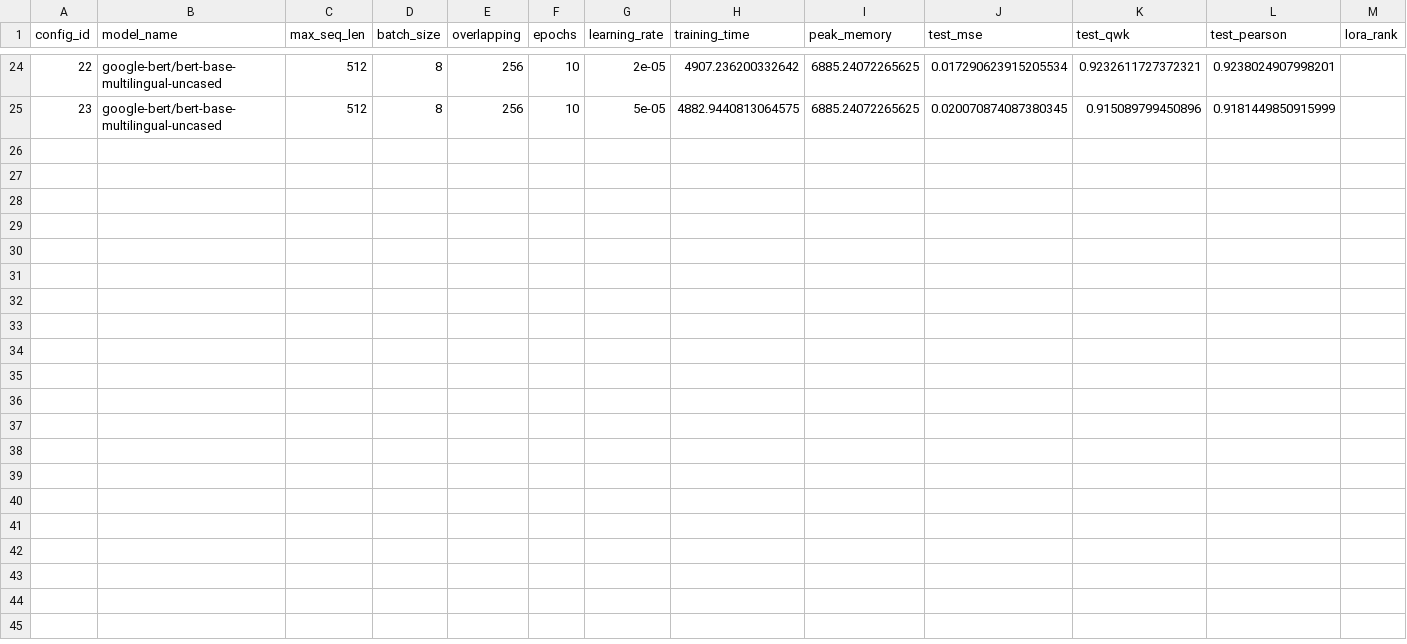
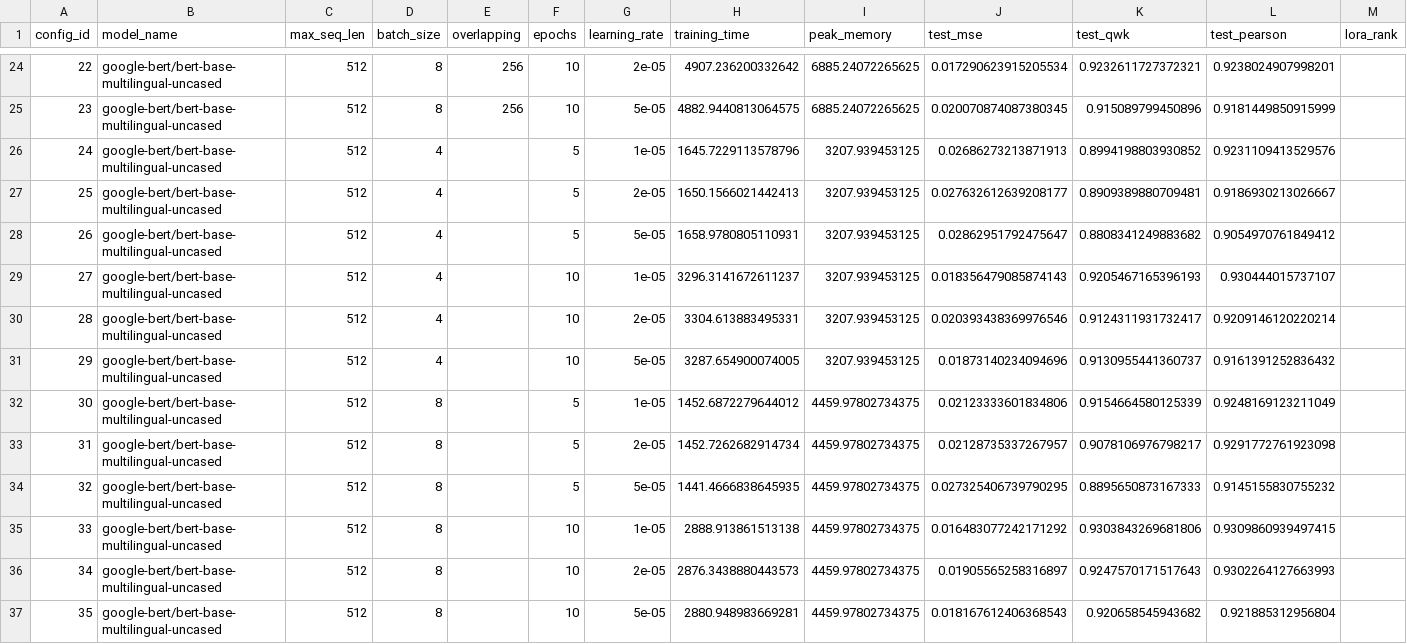
Before and after one commit to bwbayu/llm_aes, a CSV file: experiments/results/results.csv, drawn as a sheet; only a part is shown, gaps mark what is left out; rows hold the shown columns only; the diff names each change by its address in the sheet, - before the commit and + after, or states it on an @@ line.

Commit message:
add experiment result #3

```diff
--- a/experiments/results/results.csv
+++ b/experiments/results/results.csv
+row 26: 24 | google-bert/bert-base-multilingual-uncased | 512 | 4 |  | 5 | 1e-05 | 1645.7229113578796 | 3207.939453125 | 0.02686273213871913 | 0.8994198803930852 | 0.9231109413529576
+row 27: 25 | google-bert/bert-base-multilingual-uncased | 512 | 4 |  | 5 | 2e-05 | 1650.1566021442413 | 3207.939453125 | 0.027632612639208177 | 0.8909389880709481 | 0.9186930213026667
+row 28: 26 | google-bert/bert-base-multilingual-uncased | 512 | 4 |  | 5 | 5e-05 | 1658.9780805110931 | 3207.939453125 | 0.02862951792475647 | 0.8808341249883682 | 0.9054970761849412
+row 29: 27 | google-bert/bert-base-multilingual-uncased | 512 | 4 |  | 10 | 1e-05 | 3296.3141672611237 | 3207.939453125 | 0.018356479085874143 | 0.9205467165396193 | 0.930444015737107
+row 30: 28 | google-bert/bert-base-multilingual-uncased | 512 | 4 |  | 10 | 2e-05 | 3304.613883495331 | 3207.939453125 | 0.020393438369976546 | 0.9124311931732417 | 0.9209146120220214
+row 31: 29 | google-bert/bert-base-multilingual-uncased | 512 | 4 |  | 10 | 5e-05 | 3287.654900074005 | 3207.939453125 | 0.01873140234094696 | 0.9130955441360737 | 0.9161391252836432
+row 32: 30 | google-bert/bert-base-multilingual-uncased | 512 | 8 |  | 5 | 1e-05 | 1452.6872279644012 | 4459.97802734375 | 0.02123333601834806 | 0.9154664580125339 | 0.9248169123211049
+row 33: 31 | google-bert/bert-base-multilingual-uncased | 512 | 8 |  | 5 | 2e-05 | 1452.7262682914734 | 4459.97802734375 | 0.02128735337267957 | 0.9078106976798217 | 0.9291772761923098
+row 34: 32 | google-bert/bert-base-multilingual-uncased | 512 | 8 |  | 5 | 5e-05 | 1441.4666838645935 | 4459.97802734375 | 0.027325406739790295 | 0.8895650873167333 | 0.9145155830755232
+row 35: 33 | google-bert/bert-base-multilingual-uncased | 512 | 8 |  | 10 | 1e-05 | 2888.913861513138 | 4459.97802734375 | 0.016483077242171292 | 0.9303843269681806 | 0.9309860939497415
+row 36: 34 | google-bert/bert-base-multilingual-uncased | 512 | 8 |  | 10 | 2e-05 | 2876.3438880443573 | 4459.97802734375 | 0.01905565258316897 | 0.9247570171517643 | 0.9302264127663993
+row 37: 35 | google-bert/bert-base-multilingual-uncased | 512 | 8 |  | 10 | 5e-05 | 2880.948983669281 | 4459.97802734375 | 0.018167612406368543 | 0.920658545943682 | 0.921885312956804
```
Also changed, not shown: experiments/results/results_epoch_longformer.csv, experiments/results/results_longformer.csv, 4 other files.
